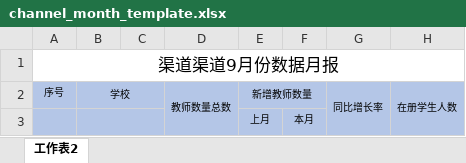
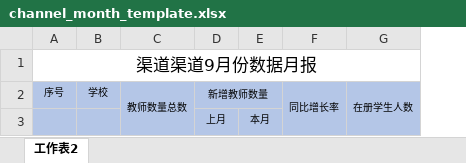
Before and after one commit to lomoonmoonbird/sale_management_system, an Excel workbook: statistics/export/templates/channel_month_template.xlsx, sheet 工作表2, drawn as a sheet; only a part is shown; values as stored, in another font and other column widths than the file's, no borders; the diff names each change by its address in the sheet, - before the commit and + after, or states it on an @@ line.

```diff
--- a/statistics/export/templates/channel_month_template.xlsx (sheet 工作表2)
+++ b/statistics/export/templates/channel_month_template.xlsx (sheet 工作表2)
-column C, empty
-B2:C2 merged
-B3:C3 merged
```
Also changed, not shown: 7 other files.
